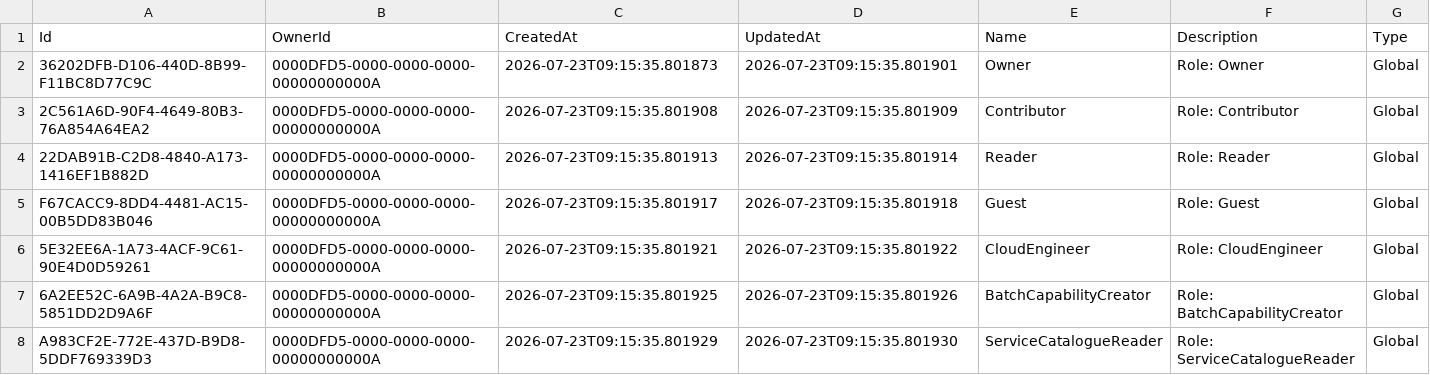
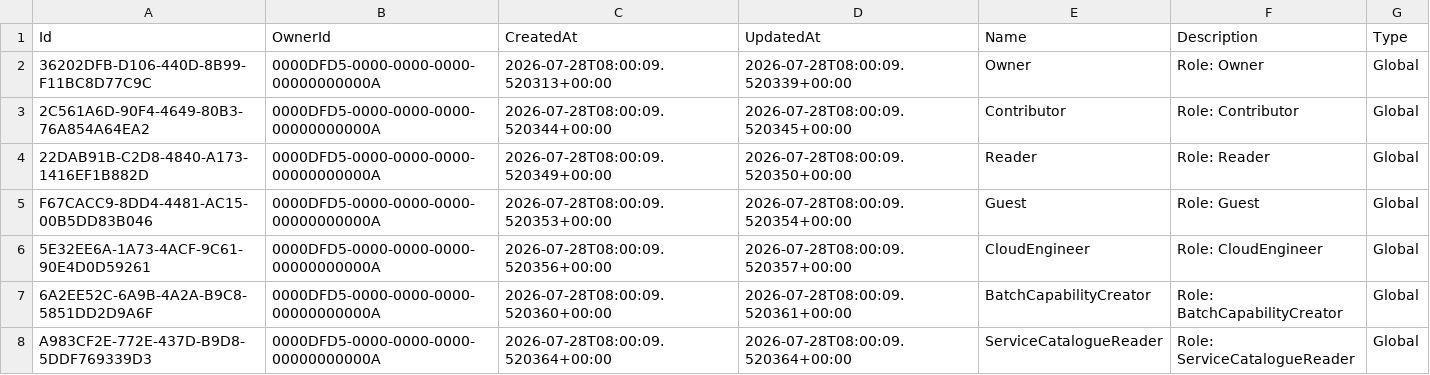
Before and after one commit to dfds/selfservice-api, a CSV file: db/seed/RbacRole.csv, drawn as a sheet.

```diff
--- a/db/seed/RbacRole.csv
+++ b/db/seed/RbacRole.csv
@@ -1,8 +1,8 @@
 Id;OwnerId;CreatedAt;UpdatedAt;Name;Description;Type
-36202DFB-D106-440D-8B99-F11BC8D77C9C;0000DFD5-0000-0000-0000-00000000000A;2026-07-23T09:15:35.801873;2026-07-23T09:15:35.801901;Owner;Role: Owner;Global
-2C561A6D-90F4-4649-80B3-76A854A64EA2;0000DFD5-0000-0000-0000-00000000000A;2026-07-23T09:15:35.801908;2026-07-23T09:15:35.801909;Contributor;Role: Contributor;Global
-22DAB91B-C2D8-4840-A173-1416EF1B882D;0000DFD5-0000-0000-0000-00000000000A;2026-07-23T09:15:35.801913;2026-07-23T09:15:35.801914;Reader;Role: Reader;Global
-F67CACC9-8DD4-4481-AC15-00B5DD83B046;0000DFD5-0000-0000-0000-00000000000A;2026-07-23T09:15:35.801917;2026-07-23T09:15:35.801918;Guest;Role: Guest;Global
-5E32EE6A-1A73-4ACF-9C61-90E4D0D59261;0000DFD5-0000-0000-0000-00000000000A;2026-07-23T09:15:35.801921;2026-07-23T09:15:35.801922;CloudEngineer;Role: CloudEngineer;Global
-6A2EE52C-6A9B-4A2A-B9C8-5851DD2D9A6F;0000DFD5-0000-0000-0000-00000000000A;2026-07-23T09:15:35.801925;2026-07-23T09:15:35.801926;BatchCapabilityCreator;Role: BatchCapabilityCreator;Global
-A983CF2E-772E-437D-B9D8-5DDF769339D3;0000DFD5-0000-0000-0000-00000000000A;2026-07-23T09:15:35.801929;2026-07-23T09:15:35.801930;ServiceCatalogueReader;Role: ServiceCatalogueReader;Global
+36202DFB-D106-440D-8B99-F11BC8D77C9C;0000DFD5-0000-0000-0000-00000000000A;2026-07-28T08:00:09.520313+00:00;2026-07-28T08:00:09.520339+00:00;Owner;Role: Owner;Global
+2C561A6D-90F4-4649-80B3-76A854A64EA2;0000DFD5-0000-0000-0000-00000000000A;2026-07-28T08:00:09.520344+00:00;2026-07-28T08:00:09.520345+00:00;Contributor;Role: Contributor;Global
+22DAB91B-C2D8-4840-A173-1416EF1B882D;0000DFD5-0000-0000-0000-00000000000A;2026-07-28T08:00:09.520349+00:00;2026-07-28T08:00:09.520350+00:00;Reader;Role: Reader;Global
+F67CACC9-8DD4-4481-AC15-00B5DD83B046;0000DFD5-0000-0000-0000-00000000000A;2026-07-28T08:00:09.520353+00:00;2026-07-28T08:00:09.520354+00:00;Guest;Role: Guest;Global
+5E32EE6A-1A73-4ACF-9C61-90E4D0D59261;0000DFD5-0000-0000-0000-00000000000A;2026-07-28T08:00:09.520356+00:00;2026-07-28T08:00:09.520357+00:00;CloudEngineer;Role: CloudEngineer;Global
+6A2EE52C-6A9B-4A2A-B9C8-5851DD2D9A6F;0000DFD5-0000-0000-0000-00000000000A;2026-07-28T08:00:09.520360+00:00;2026-07-28T08:00:09.520361+00:00;BatchCapabilityCreator;Role: BatchCapabilityCreator;Global
+A983CF2E-772E-437D-B9D8-5DDF769339D3;0000DFD5-0000-0000-0000-00000000000A;2026-07-28T08:00:09.520364+00:00;2026-07-28T08:00:09.520364+00:00;ServiceCatalogueReader;Role: ServiceCatalogueReader;Global
```
Also changed, not shown: db/seed/RbacGroup.csv, db/seed/RbacGroupMember.csv, 7 other files.
